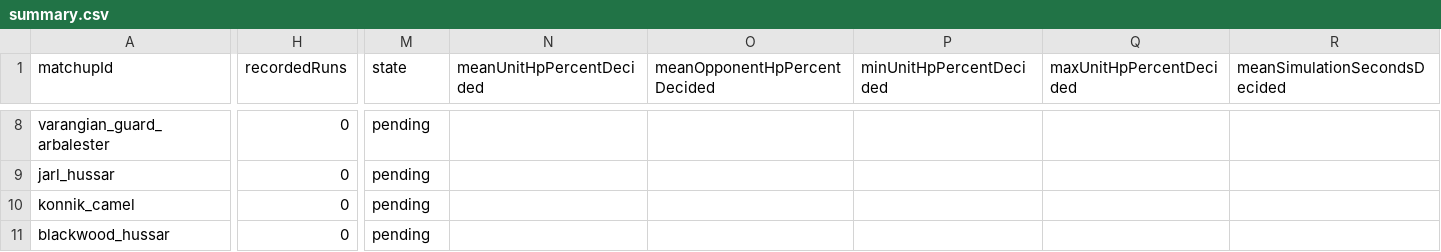
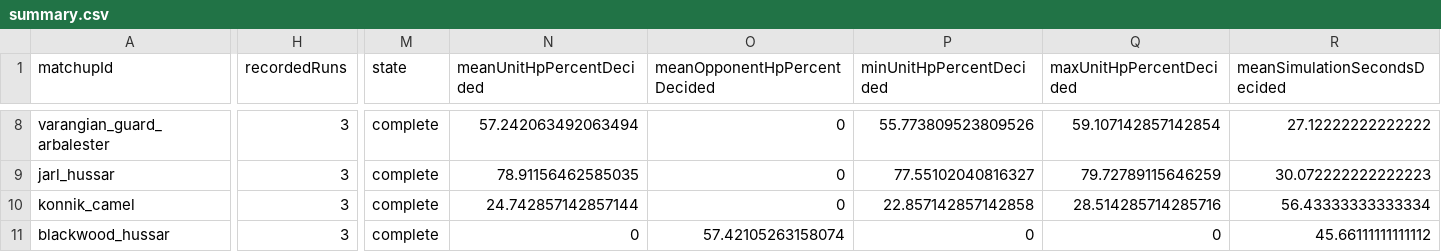
Before and after one commit to ddk220-light/aoe2_matchup, a CSV file: aoe2x/js_simulation/calibration/campaigns/unit-rankings-pilot-2026-10-29/summary.csv, drawn as a sheet; only a part is shown, gaps mark what is left out; the diff covers the shown part only; the diff names each change by its address in the sheet, - before the commit and + after, or states it on an @@ line.

```diff
--- a/aoe2x/js_simulation/calibration/campaigns/unit-rankings-pilot-2026-10-29/summary.csv
+++ b/aoe2x/js_simulation/calibration/campaigns/unit-rankings-pilot-2026-10-29/summary.csv
-H8:H11 (recordedRuns): 0
+H8:H11 (recordedRuns): 3
-M8:M11 (state): pending
+M8:M11 (state): complete
-N8 (meanUnitHpPercentDecided): (empty)
+N8 (meanUnitHpPercentDecided): 57.242063492063494
-O8:O10 (meanOpponentHpPercentDecided): (empty)
+O8:O10 (meanOpponentHpPercentDecided): 0
-P8 (minUnitHpPercentDecided): (empty)
+P8 (minUnitHpPercentDecided): 55.773809523809526
-Q8 (maxUnitHpPercentDecided): (empty)
+Q8 (maxUnitHpPercentDecided): 59.107142857142854
-R8 (meanSimulationSecondsDecided): (empty)
+R8 (meanSimulationSecondsDecided): 27.12222222222222
-N9 (meanUnitHpPercentDecided): (empty)
+N9 (meanUnitHpPercentDecided): 78.91156462585035
-P9 (minUnitHpPercentDecided): (empty)
+P9 (minUnitHpPercentDecided): 77.55102040816327
-Q9 (maxUnitHpPercentDecided): (empty)
+Q9 (maxUnitHpPercentDecided): 79.72789115646259
-R9 (meanSimulationSecondsDecided): (empty)
+R9 (meanSimulationSecondsDecided): 30.072222222222223
-N10 (meanUnitHpPercentDecided): (empty)
+N10 (meanUnitHpPercentDecided): 24.742857142857144
-P10 (minUnitHpPercentDecided): (empty)
+P10 (minUnitHpPercentDecided): 22.857142857142858
-Q10 (maxUnitHpPercentDecided): (empty)
+Q10 (maxUnitHpPercentDecided): 28.514285714285716
-R10 (meanSimulationSecondsDecided): (empty)
+R10 (meanSimulationSecondsDecided): 56.43333333333334
-N11 (meanUnitHpPercentDecided): (empty)
+N11 (meanUnitHpPercentDecided): 0
-O11 (meanOpponentHpPercentDecided): (empty)
+O11 (meanOpponentHpPercentDecided): 57.42105263158074
-P11 (minUnitHpPercentDecided): (empty)
+P11 (minUnitHpPercentDecided): 0
-Q11 (maxUnitHpPercentDecided): (empty)
+Q11 (maxUnitHpPercentDecided): 0
-R11 (meanSimulationSecondsDecided): (empty)
+R11 (meanSimulationSecondsDecided): 45.66111111111112
```
Also changed, not shown: 53 edited cells elsewhere in this file, 7 other files.
